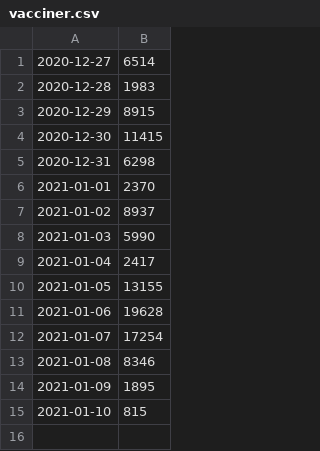
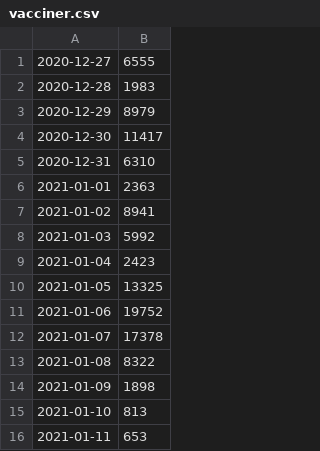
Before and after one commit to brinchj/ssi, a CSV file: vaccines/data/vacciner.csv, drawn as a sheet.

Commit message:
Update

```diff
--- a/vaccines/data/vacciner.csv
+++ b/vaccines/data/vacciner.csv
@@ -1,15 +1,16 @@
-2020-12-27;6514
+2020-12-27;6555
 2020-12-28;1983
-2020-12-29;8915
-2020-12-30;11415
-2020-12-31;6298
-2021-01-01;2370
-2021-01-02;8937
-2021-01-03;5990
-2021-01-04;2417
-2021-01-05;13155
-2021-01-06;19628
-2021-01-07;17254
-2021-01-08;8346
-2021-01-09;1895
-2021-01-10;815
+2020-12-29;8979
+2020-12-30;11417
+2020-12-31;6310
+2021-01-01;2363
+2021-01-02;8941
+2021-01-03;5992
+2021-01-04;2423
+2021-01-05;13325
+2021-01-06;19752
+2021-01-07;17378
+2021-01-08;8322
+2021-01-09;1898
+2021-01-10;813
+2021-01-11;653
```
